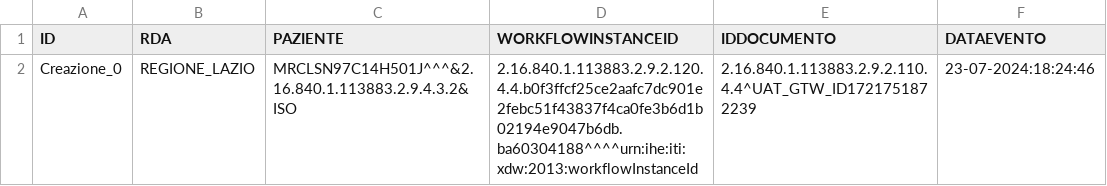
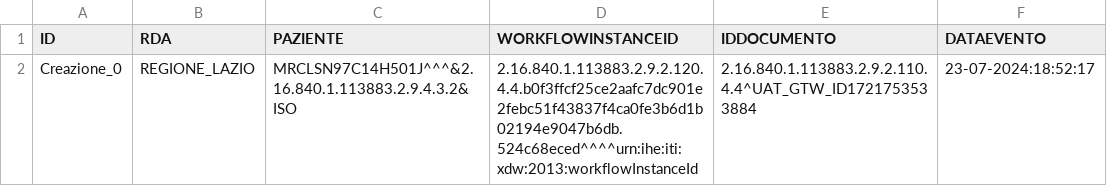
Before and after one commit to vincenzo-ingenito/test-repo-crash, a CSV file: REGIONE_CAMPANIA/ASL_NA_3_SUD/integrity:S1#VICAMPANIA3SUD.csv, drawn as a sheet.

Commit message:
Regione: REGIONE_CAMPANIA, ASL: ASL_NA_3_SUD, Issuer: integrity:S1#VICAMPANIA3SUD

```diff
--- a/REGIONE_CAMPANIA/ASL_NA_3_SUD/integrity:S1#VICAMPANIA3SUD.csv
+++ b/REGIONE_CAMPANIA/ASL_NA_3_SUD/integrity:S1#VICAMPANIA3SUD.csv
@@ -1,2 +1,2 @@
 ID,RDA,PAZIENTE,WORKFLOWINSTANCEID,IDDOCUMENTO,DATAEVENTO
-Creazione_0,REGIONE_LAZIO,MRCLSN97C14H501J^^^&2.16.840.1.113883.2.9.4.3.2&ISO,2.16.840.1.113883.2.9.2.120.4.4.b0f3ffcf25ce2aafc7dc901e2febc51f43837f4ca0fe3b6d1b02194e9047b6db.ba60304188^^^^urn:ihe:iti:xdw:2013:workflowInstanceId,2.16.840.1.113883.2.9.2.110.4.4^UAT_GTW_ID1721751872239,23-07-2024:18:24:46
+Creazione_0,REGIONE_LAZIO,MRCLSN97C14H501J^^^&2.16.840.1.113883.2.9.4.3.2&ISO,2.16.840.1.113883.2.9.2.120.4.4.b0f3ffcf25ce2aafc7dc901e2febc51f43837f4ca0fe3b6d1b02194e9047b6db.524c68eced^^^^urn:ihe:iti:xdw:2013:workflowInstanceId,2.16.840.1.113883.2.9.2.110.4.4^UAT_GTW_ID1721753533884,23-07-2024:18:52:17
```
